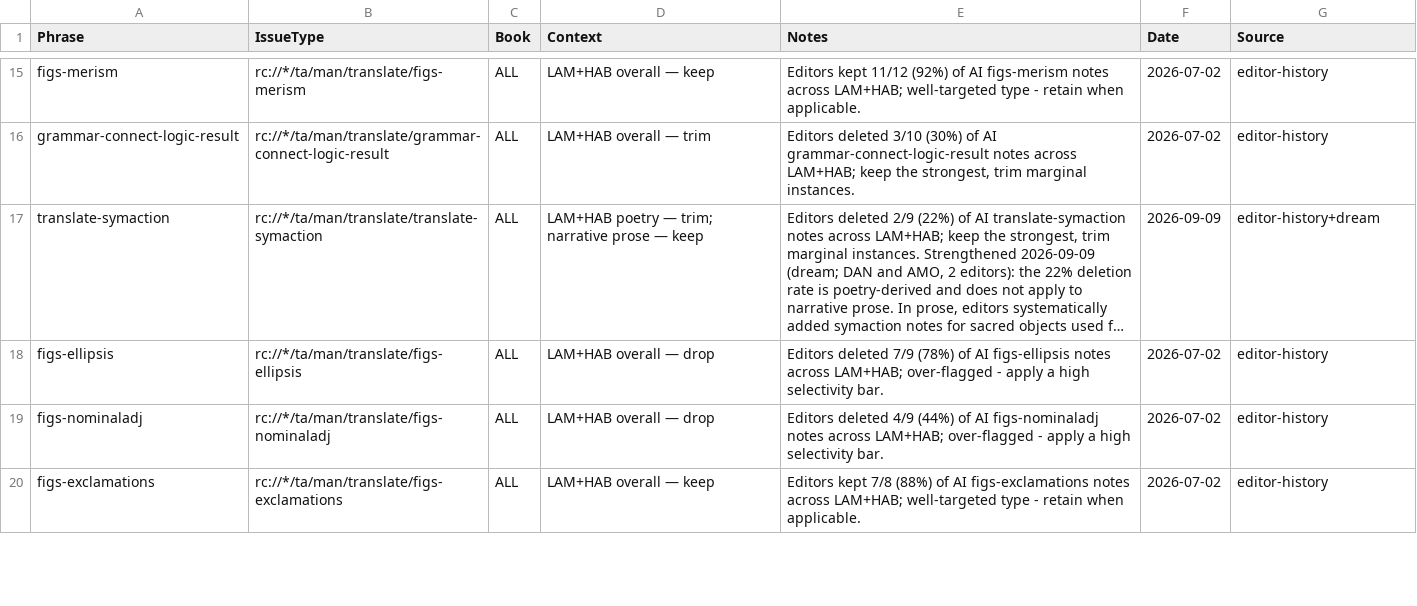
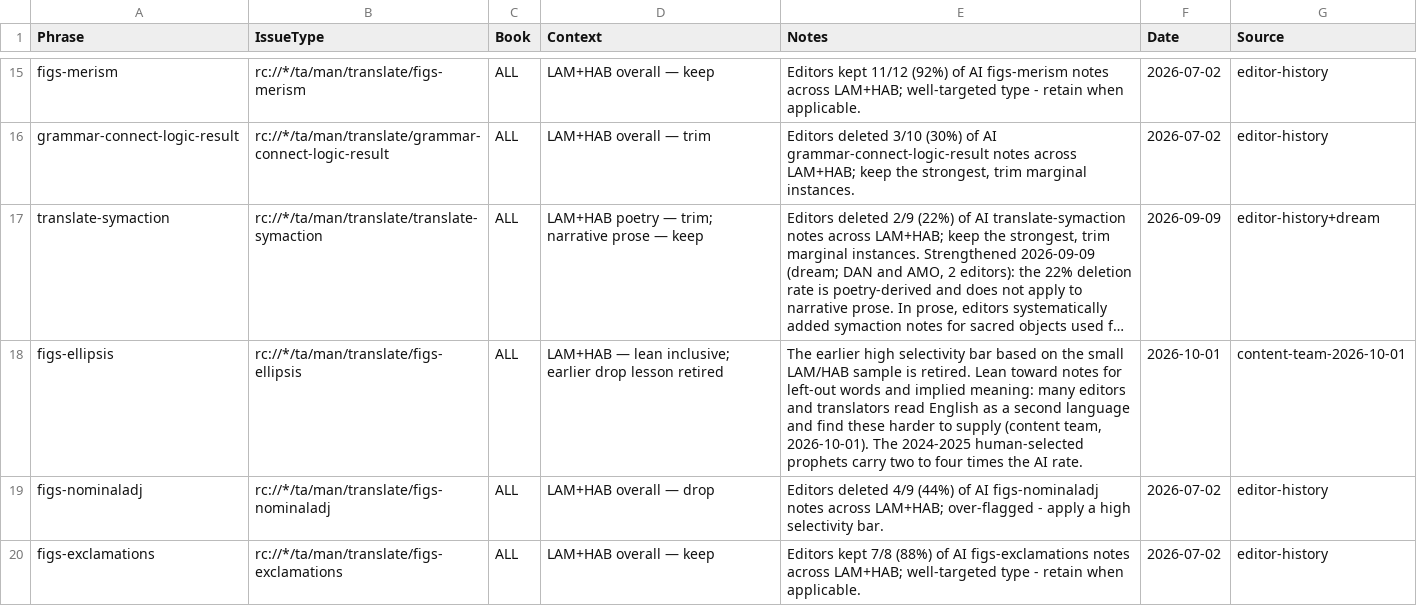
Before and after one commit to unfoldingWord/bp-assistant-skills, a CSV file: data/quick-ref/issue_decisions.csv, drawn as a sheet; only a part is shown, gaps mark what is left out; long unchanged cells end in …; the diff covers the shown part only; the diff names each change by its address in the sheet, - before the commit and + after, or states it on an @@ line.

```diff
--- a/data/quick-ref/issue_decisions.csv
+++ b/data/quick-ref/issue_decisions.csv
-D18 (Context): LAM+HAB overall — drop
+D18 (Context): LAM+HAB — lean inclusive; earlier drop lesson retired
-E18 (Notes): Editors deleted 7/9 (78%) of AI figs-ellipsis notes across LAM+HAB; over-flagged - apply a high selectivity bar.
+E18 (Notes): The earlier high selectivity bar based on the small LAM/HAB sample is retired. Lean toward notes for left-out words and implied meaning: many editors and translators read English as a second language and find these harder to supply (content team, 2026-10-01). The 2024-2025 human-selected prophets carry two to four times the AI rate.
-F18 (Date): 2026-07-02
+F18 (Date): 2026-10-01
-G18 (Source): editor-history
+G18 (Source): content-team-2026-10-01
```
Also changed, not shown: 20 edited cells elsewhere in this file, 6 other files.
